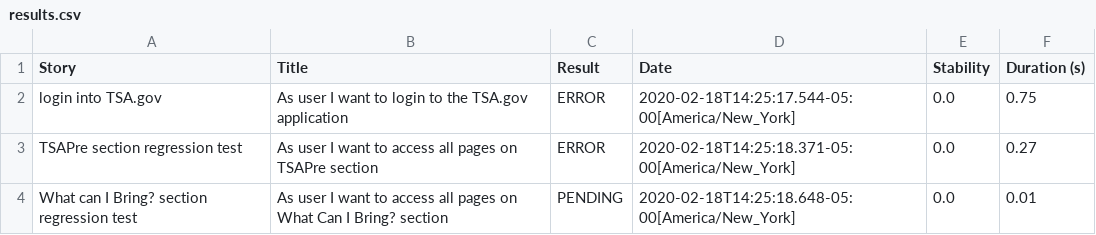
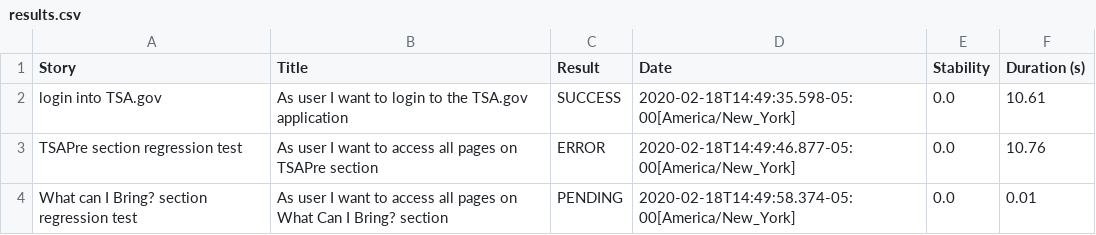
Before and after one commit to MoinSethi1/TSAAFS, a CSV file: target/site/serenity/results.csv, drawn as a sheet.

```diff
--- a/target/site/serenity/results.csv
+++ b/target/site/serenity/results.csv
@@ -1,4 +1,4 @@
 "Story","Title","Result","Date","Stability","Duration (s)"
-"login into TSA.gov","As user I want to login to the TSA.gov application","ERROR","2020-02-18T14:25:17.544-05:00[America/New_York]","0.0","0.75"
-"TSAPre section regression test","As user I want to access all pages on TSAPre section","ERROR","2020-02-18T14:25:18.371-05:00[America/New_York]","0.0","0.27"
-"What can I Bring? section regression test","As user I want to access all pages on What Can I Bring? section","PENDING","2020-02-18T14:25:18.648-05:00[America/New_York]","0.0","0.01"
+"login into TSA.gov","As user I want to login to the TSA.gov application","SUCCESS","2020-02-18T14:49:35.598-05:00[America/New_York]","0.0","10.61"
+"TSAPre section regression test","As user I want to access all pages on TSAPre section","ERROR","2020-02-18T14:49:46.877-05:00[America/New_York]","0.0","10.76"
+"What can I Bring? section regression test","As user I want to access all pages on What Can I Bring? section","PENDING","2020-02-18T14:49:58.374-05:00[America/New_York]","0.0","0.01"
```
Also changed, not shown: target/site/serenity/b964a040ccee2192880812cc5de2c4d0075e3288c1b298b7dda0839367bb26be.csv, target/site/serenity/bde4fca42ca8baa0fe2eac76a241c84327dfe4ca903a1daa7cae83a1035d4745.csv, 40 other files.
